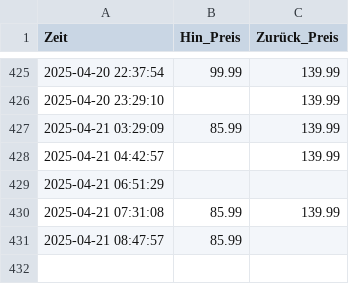
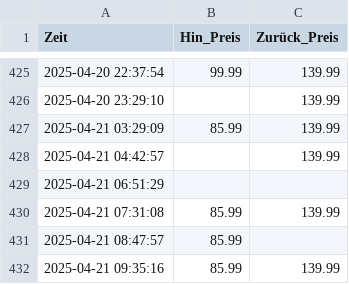
Before and after one commit to Chrish-97/DB-price-tracking, a CSV file: ticket_prices.csv, drawn as a sheet; only a part is shown, gaps mark what is left out.

```diff
--- a/ticket_prices.csv
+++ b/ticket_prices.csv
@@ -431 +431,2 @@ Zeit,Hin_Preis,Zurück_Preis
 2025-04-21 08:47:57,85.99,
+2025-04-21 09:35:16,85.99,139.99
```
Also changed, not shown: 3 other files.
